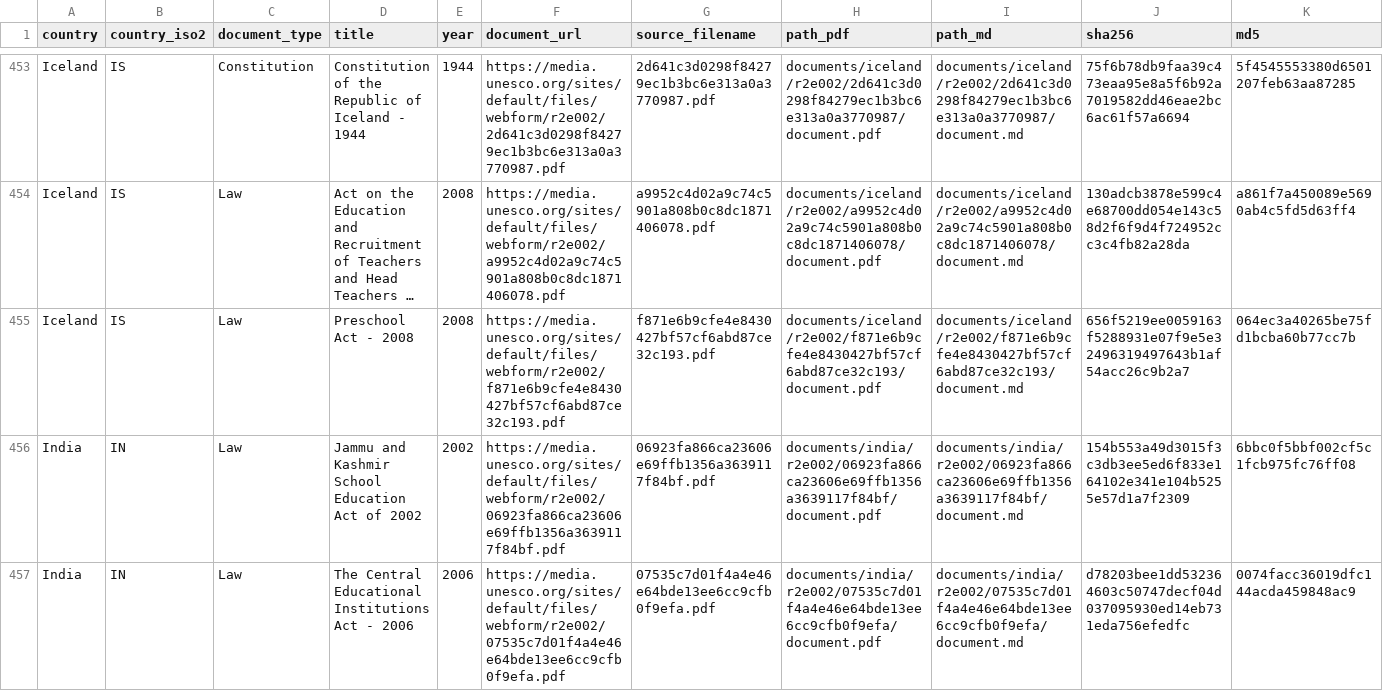
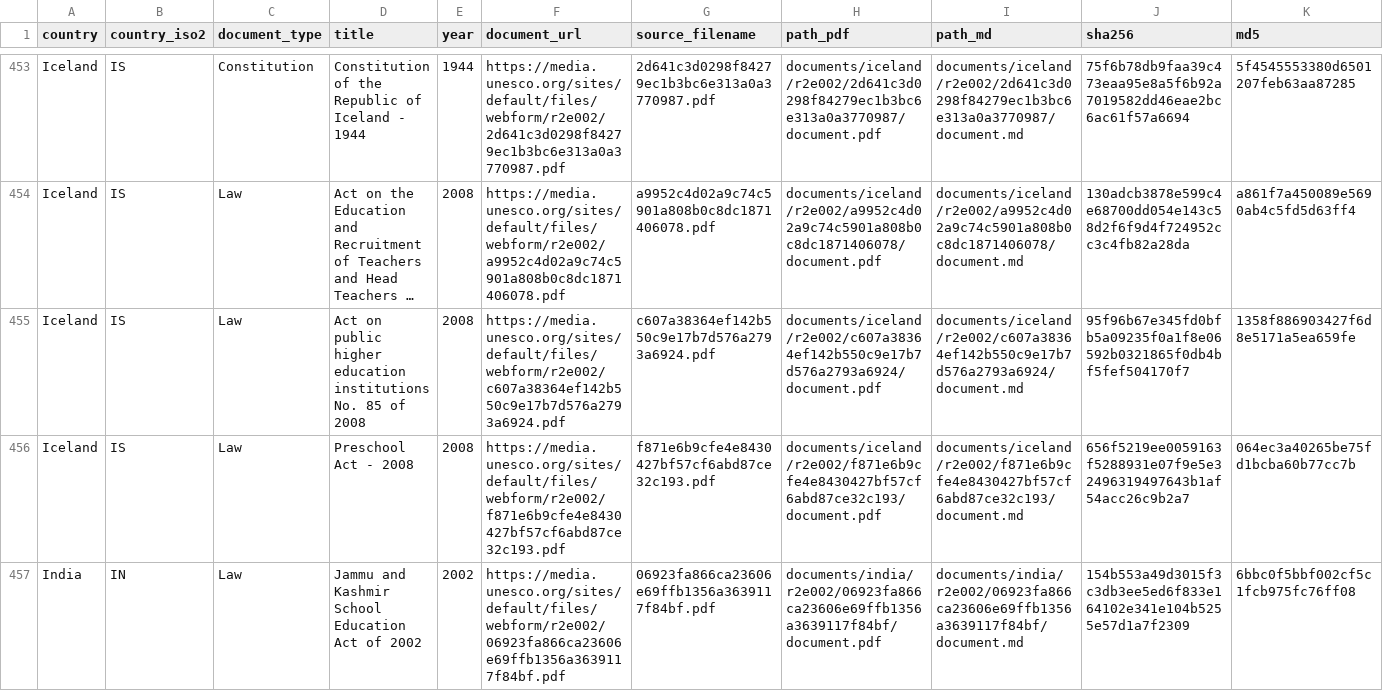
Before and after one commit to cjangrist/unesco-observatory-on-the-right-to-education, a CSV file: manifest.csv, drawn as a sheet; only a part is shown, gaps mark what is left out; the shorter side is filled out with more unchanged rows; long unchanged cells end in …; rows hold the shown columns only; the diff names each change by its address in the sheet, - before the commit and + after, or states it on an @@ line.

Commit message:
add Iceland: Act on public higher education institutions No. 85 of 20
Source: https://media.unesco.org/sites/default/files/webform/r2e002/c607a38364ef142b550c9e17b7d576a2793a6924.pdf
Type: Law  Year: 2008  Pages: 11
PDF sha256: 95f96b67e345fd0bfb5a09235f0a1f8e06592b0321865f0db4bf5fef504170f7

Extracted with Docling, then heading structure corrected against the source pages by a model reading the attached PDF, one page window at a time. Page boundaries are delimited [[START OF PAGE n]] / [[END OF PAGE n]] so a passage can cite the page it came from. Every edit is recorded with its before text, after text and the page evidence cited for it.

Machine extraction repaired by a model. Not a certified transcript.

```diff
--- a/manifest.csv
+++ b/manifest.csv
+row 455: Iceland | IS | Law | Act on public higher education institutions No. 85 of 2008 | 2008 | https://media.unesco.org/sites/default/files/webform/r2e002/c607a38364ef142b550c9e17b7d576a2793a6924.pdf | c607a38364ef142b550c9e17b7d576a2793a6924.pdf | documents/iceland/r2e002/c607a38364ef142b550c9e17b7d576a2793a6924/document.pdf | documents/iceland/r2e002/c607a38364ef142b550c9e17b7d576a2793a6924/document.md | 95f96b67e345fd0bfb5a09235f0a1f8e06592b0321865f0db4bf5fef504170f7 | 1358f886903427f6d8e5171a5ea659fe
```
Also changed, not shown: 2 other files.
